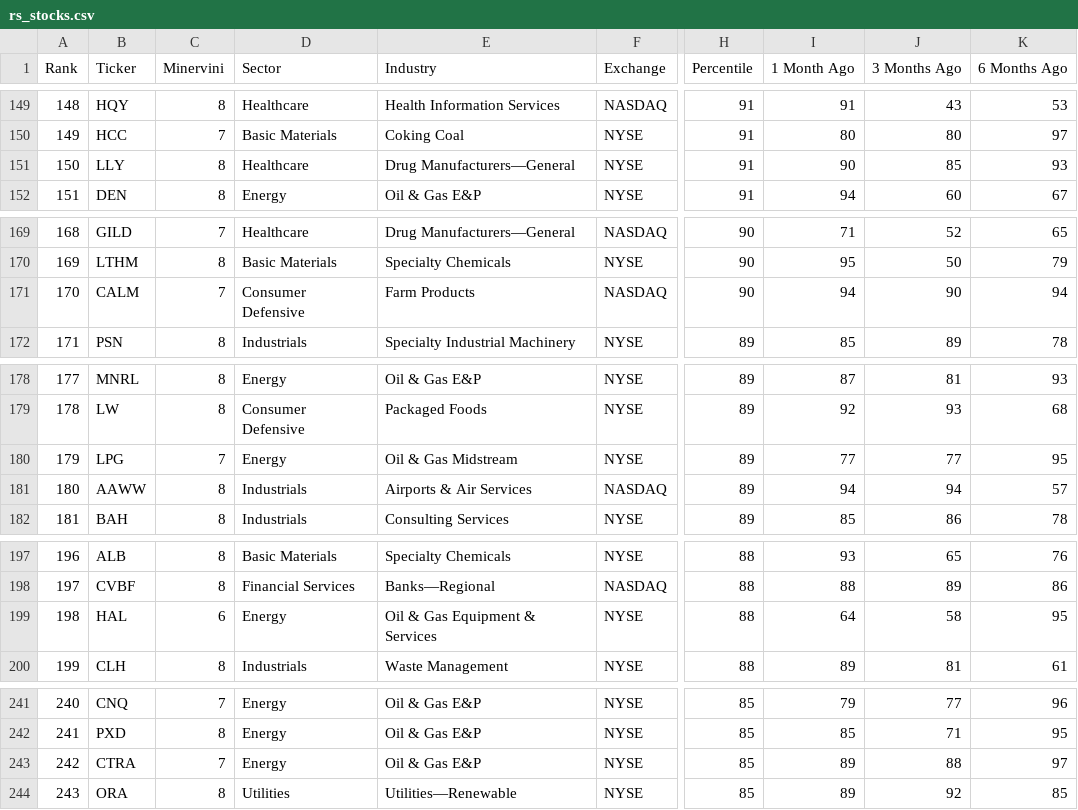
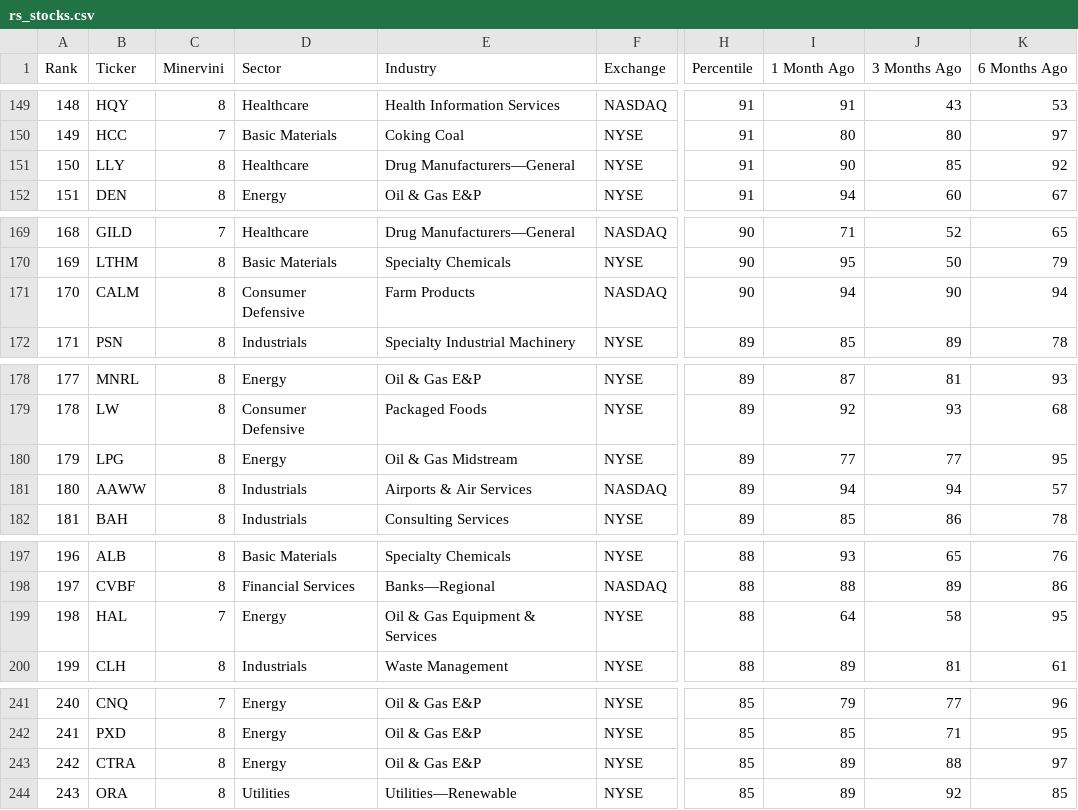
Before and after one commit to krajeshj/RS-python-scripts, a CSV file: RS-Daily-Log/output/rs_stocks.csv, drawn as a sheet; only a part is shown, gaps mark what is left out; the diff names each change by its address in the sheet, - before the commit and + after, or states it on an @@ line.

```diff
--- a/RS-Daily-Log/output/rs_stocks.csv
+++ b/RS-Daily-Log/output/rs_stocks.csv
-K151 (6 Months Ago): 93
+K151 (6 Months Ago): 92
-C171 (Minervini): 7
+C171 (Minervini): 8
-C180 (Minervini): 7
+C180 (Minervini): 8
-C199 (Minervini): 6
+C199 (Minervini): 7
-C243 (Minervini): 7
+C243 (Minervini): 8
```
Also changed, not shown: RS-Daily-Log/output/rs_industries.csv, RS-Daily-Log/output/rs_stocks_minervini.csv, 4 other files.
